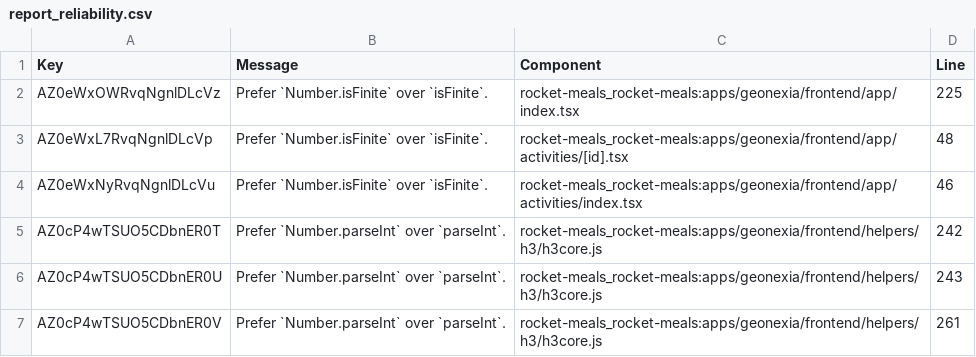
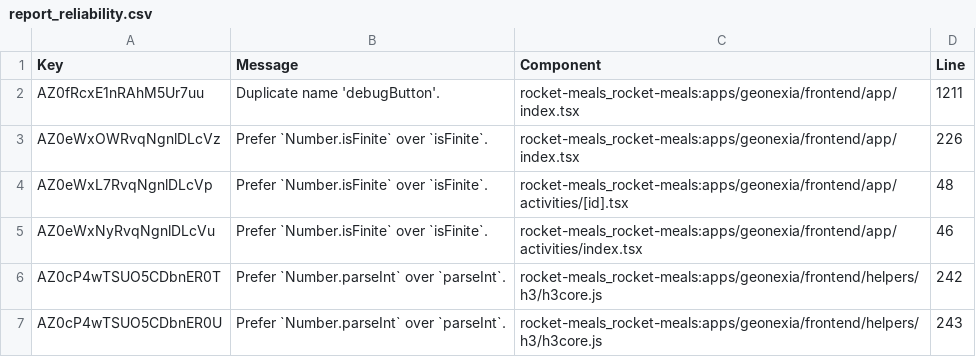
Before and after one commit to rocket-meals/swosy, a CSV file: reports/sonarCloud/report_reliability.csv, drawn as a sheet; only a part is shown; the shorter side is filled out with more unchanged rows.

```diff
--- a/reports/sonarCloud/report_reliability.csv
+++ b/reports/sonarCloud/report_reliability.csv
@@ -1,3 +1,4 @@
 Key,Message,Component,Line
-"AZ0eWxOWRvqNgnlDLcVz","Prefer `Number.isFinite` over `isFinite`.","rocket-meals_rocket-meals:apps/geonexia/frontend/app/index.tsx",225
+"AZ0fRcxE1nRAhM5Ur7uu","Duplicate name 'debugButton'.","rocket-meals_rocket-meals:apps/geonexia/frontend/app/index.tsx",1211
+"AZ0eWxOWRvqNgnlDLcVz","Prefer `Number.isFinite` over `isFinite`.","rocket-meals_rocket-meals:apps/geonexia/frontend/app/index.tsx",226
 "AZ0eWxL7RvqNgnlDLcVp","Prefer `Number.isFinite` over `isFinite`.","rocket-meals_rocket-meals:apps/geonexia/frontend/app/activities/[id].tsx",48
```
Also changed, not shown: 2 other files.
